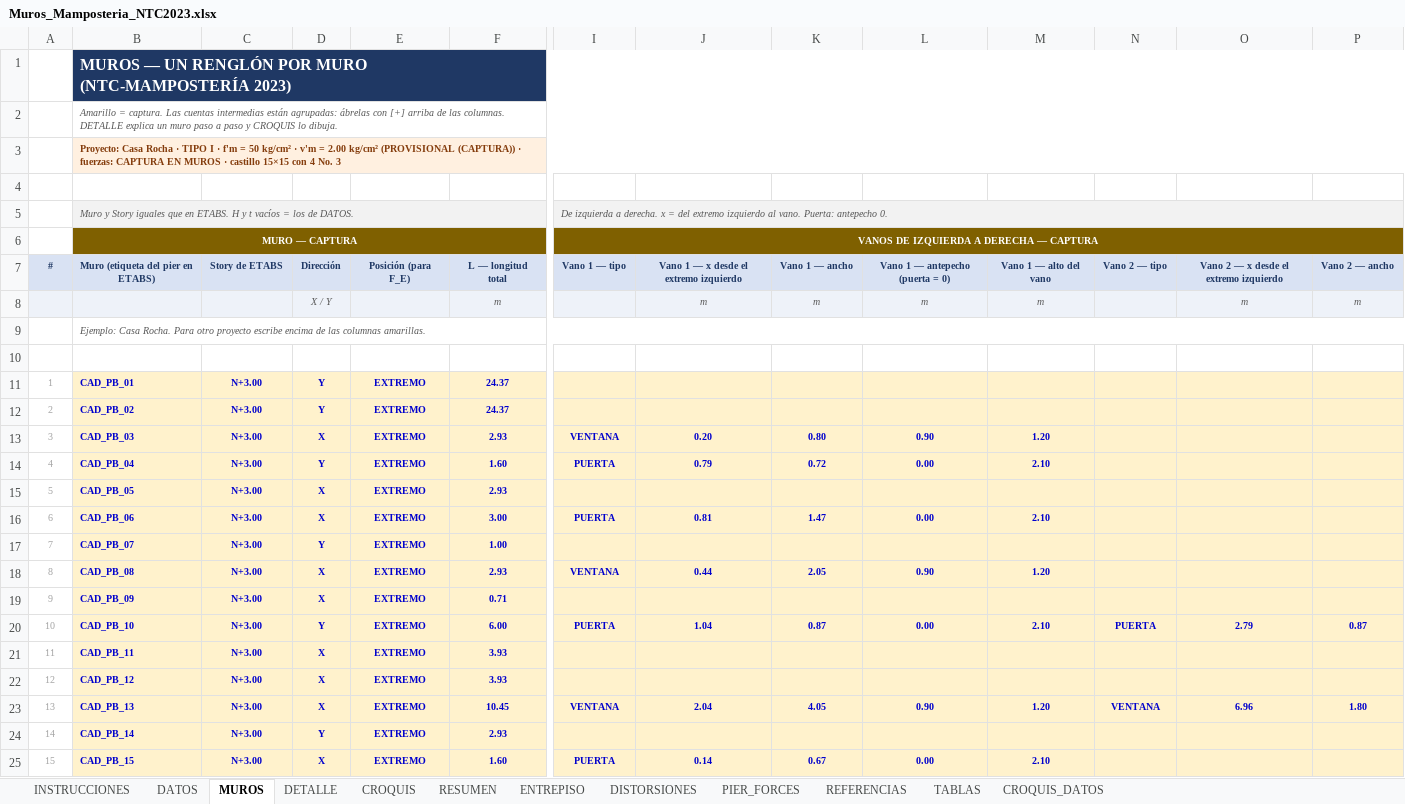
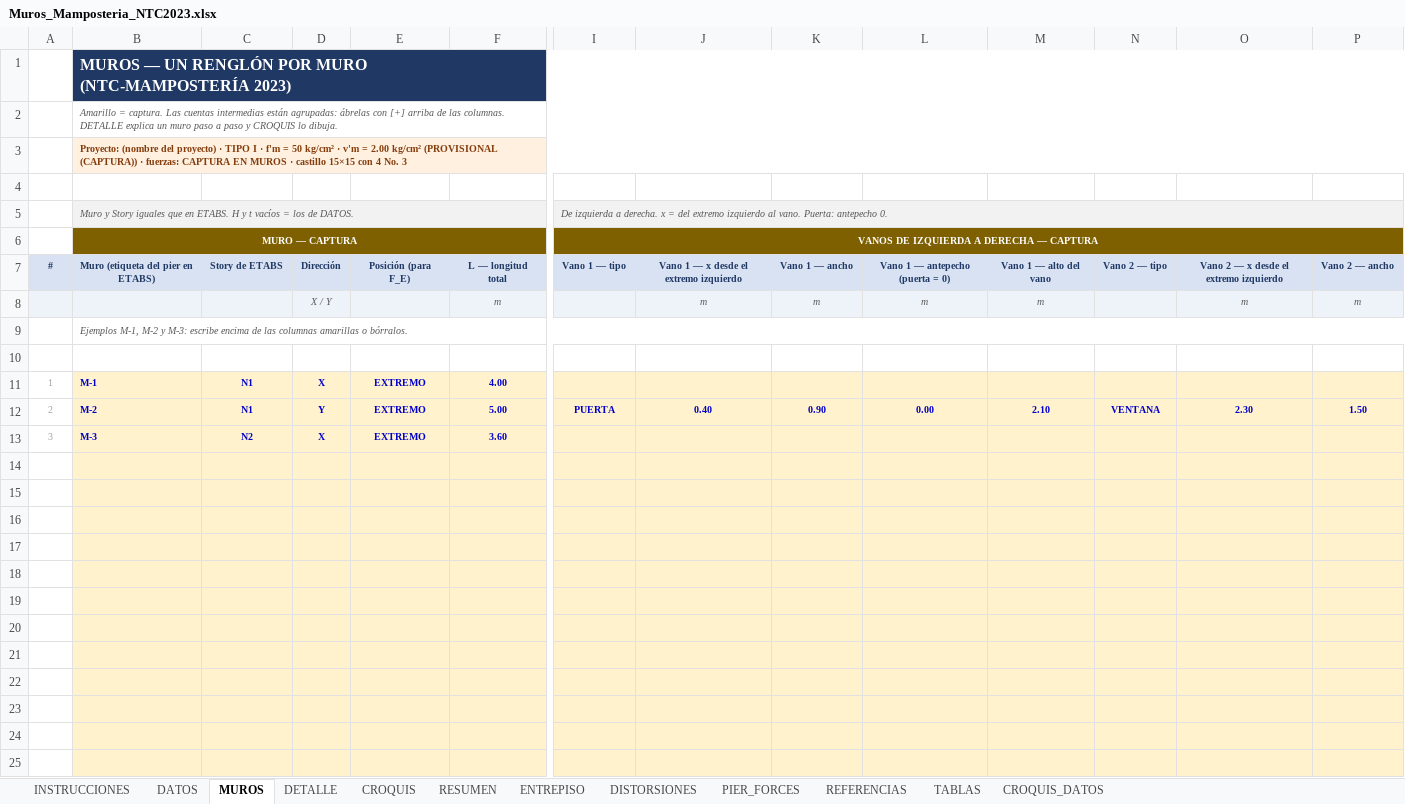
Before and after one commit to 1612567helumich/CASA-ROCHA, an Excel workbook: hojas_generales/Muros_Mamposteria_NTC2023.xlsx, sheet MUROS, drawn as a sheet; only a part is shown, gaps mark what is left out; values as stored, in another font and other column widths than the file's, no borders; conditional formats not drawn; removed rows and columns are numbered as before the commit, all else as after; rows hold the shown columns only; the diff covers the shown part only; the diff names each change by its address in the sheet, - before the commit and + after, or states it on an @@ line.

```diff
--- a/hojas_generales/Muros_Mamposteria_NTC2023.xlsx (sheet MUROS)
+++ b/hojas_generales/Muros_Mamposteria_NTC2023.xlsx (sheet MUROS)
-B3: Proyecto: Casa Rocha · TIPO…
+B3: Proyecto: (nombre del proyecto) · TIPO…
-B9: Ejemplo: Casa Rocha. Para otro proyecto escribe encima de las columnas amarillas.
+B9: Ejemplos M-1, M-2 y M-3: escribe encima de las columnas amarillas o bórralos.
-row 11: 1 | CAD_PB_01 | N+3.00 | Y | EXTREMO | 24.37
-row 12: 2 | CAD_PB_02 | N+3.00 | Y | EXTREMO | 24.37
-row 13: 3 | CAD_PB_03 | N+3.00 | X | EXTREMO | 2.93 | VENTANA | 0.20 | 0.80 | 0.90 | 1.20
+row 11: 1 | M-1 | N1 | X | EXTREMO | 4.00
+row 12: 2 | M-2 | N1 | Y | EXTREMO | 5.00 | PUERTA | 0.40 | 0.90 | 0.00 | 2.10 | VENTANA | 2.30 | 1.50
+row 13: 3 | M-3 | N2 | X | EXTREMO | 3.60
-row 14: 4 | CAD_PB_04 | N+3.00 | Y | EXTREMO | 1.60 | PUERTA | 0.79 | 0.72 | 0.00 | 2.10
+row 14: (empty)
-row 15: 5 | CAD_PB_05 | N+3.00 | X | EXTREMO | 2.93
+row 15: (empty)
-row 16: 6 | CAD_PB_06 | N+3.00 | X | EXTREMO | 3.00 | PUERTA | 0.81 | 1.47 | 0.00 | 2.10
+row 16: (empty)
-row 17: 7 | CAD_PB_07 | N+3.00 | Y | EXTREMO | 1.00
+row 17: (empty)
-row 18: 8 | CAD_PB_08 | N+3.00 | X | EXTREMO | 2.93 | VENTANA | 0.44 | 2.05 | 0.90 | 1.20
+row 18: (empty)
-row 19: 9 | CAD_PB_09 | N+3.00 | X | EXTREMO | 0.71
+row 19: (empty)
-row 20: 10 | CAD_PB_10 | N+3.00 | Y | EXTREMO | 6.00 | PUERTA | 1.04 | 0.87 | 0.00 | 2.10 | PUERTA | 2.79 | 0.87
+row 20: (empty)
-row 21: 11 | CAD_PB_11 | N+3.00 | X | EXTREMO | 3.93
+row 21: (empty)
-row 22: 12 | CAD_PB_12 | N+3.00 | X | EXTREMO | 3.93
+row 22: (empty)
-row 23: 13 | CAD_PB_13 | N+3.00 | X | EXTREMO | 10.45 | VENTANA | 2.04 | 4.05 | 0.90 | 1.20 | VENTANA | 6.96 | 1.80
+row 23: (empty)
-row 24: 14 | CAD_PB_14 | N+3.00 | Y | EXTREMO | 2.93
+row 24: (empty)
-row 25: 15 | CAD_PB_15 | N+3.00 | X | EXTREMO | 1.60 | PUERTA | 0.14 | 0.67 | 0.00 | 2.10
+row 25: (empty)
```
Also changed, not shown: 869 edited cells elsewhere in this sheet, sheet CROQUIS_DATOS, sheet RESUMEN, sheet DISTORSIONES, sheet ENTREPISO, sheet DETALLE, sheet DATOS, 2 more sheets, formulas that keep their value, hidden cells, 11 other files.
